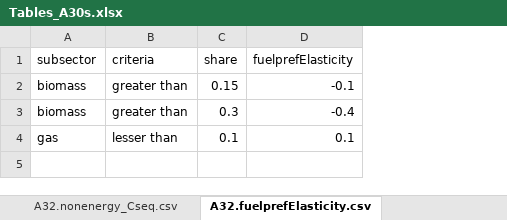
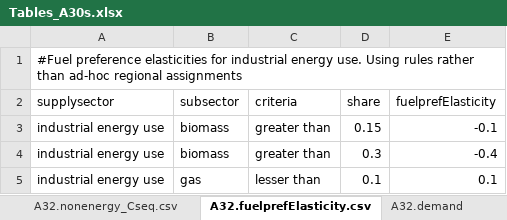
Before and after one commit to choiHenry/gcam-core, an Excel workbook: gcam-data-system/energy-data/assumptions/Tables_A30s.xlsx, sheet A32.fuelprefElasticity.csv, drawn as a sheet; values as stored, in another font and other column widths than the file's, no borders; addresses are those after the commit; the diff names each change by its address in the sheet, - before the commit and + after, or states it on an @@ line.

```diff
--- a/gcam-data-system/energy-data/assumptions/Tables_A30s.xlsx (sheet A32.fuelprefElasticity.csv)
+++ b/gcam-data-system/energy-data/assumptions/Tables_A30s.xlsx (sheet A32.fuelprefElasticity.csv)
+sheet tab: A32.demand
+column A (supplysector), rows 3-5: all industrial energy use
+row 1: #Fuel preference elasticities for industrial energy use. Using rules rather than ad-hoc regional assignments
```
Also changed, not shown: sheet A32.nonenergy_Cseq.csv, gcam-data-system/socioeconomics-data/assumptions/GCAM3_demand_elasticities.xlsx, 16 other files.
